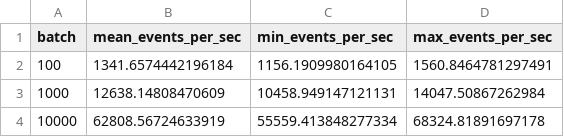
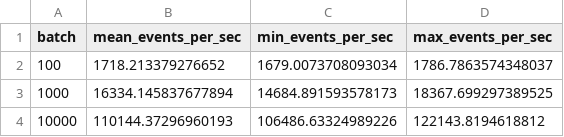
Before and after one commit to ibrasehr/hybrid-siem-soar-engine, a CSV file: results/speed_results.csv, drawn as a sheet.

```diff
--- a/results/speed_results.csv
+++ b/results/speed_results.csv
@@ -1,4 +1,4 @@
 batch,mean_events_per_sec,min_events_per_sec,max_events_per_sec
-100,1341.6574442196184,1156.1909980164105,1560.8464781297491
-1000,12638.14808470609,10458.949147121131,14047.50867262984
-10000,62808.56724633919,55559.413848277334,68324.81891697178
+100,1718.213379276652,1679.0073708093034,1786.7863574348037
+1000,16334.145837677894,14684.891593578173,18367.699297389525
+10000,110144.37296960193,106486.63324989226,122143.8194618812
```
Also changed, not shown: results/threshold_results.csv, 5 other files.
